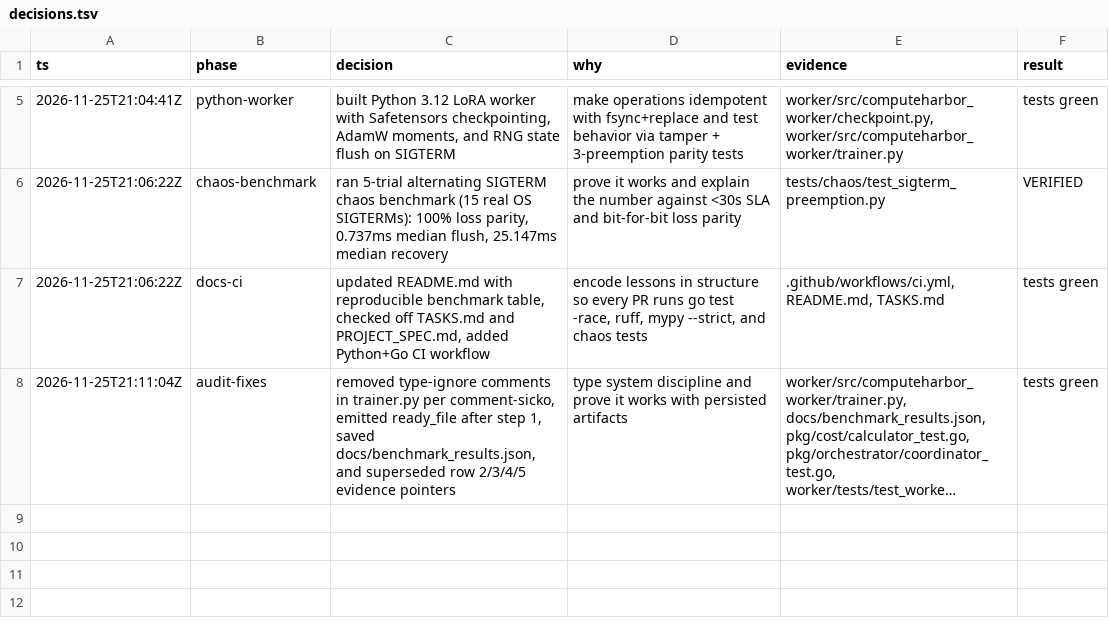
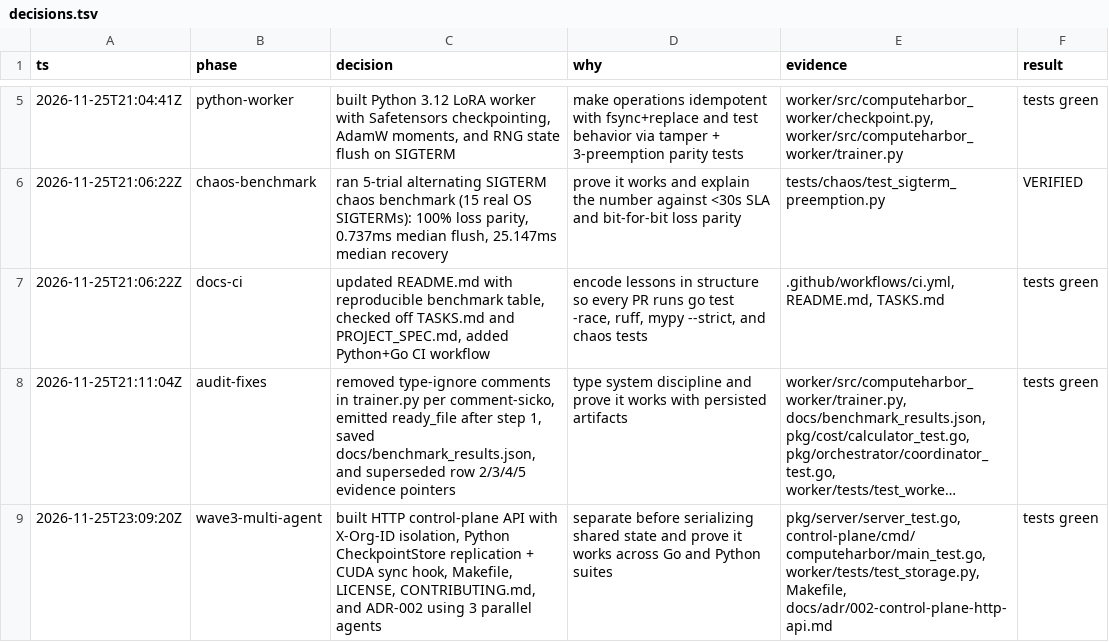
Before and after one commit to creova-gif/computeharbor, a TSV file: decisions.tsv, drawn as a sheet; only a part is shown, gaps mark what is left out; long unchanged cells end in …; the diff names each change by its address in the sheet, - before the commit and + after, or states it on an @@ line.

Commit message:
Add HTTP control-plane API, object-store replication, CUDA hook, and OSS release tooling

```diff
--- a/decisions.tsv
+++ b/decisions.tsv
+row 9: 2026-11-25T23:09:20Z | wave3-multi-agent | built HTTP control-plane API with X-Org-ID isolation, Python CheckpointStore replication + CUDA sync hook, Makefile, LICENSE, CONTRIBUTING.md, and ADR-002 using 3 parallel agents | separate before serializing shared state and prove it works across Go and Python suites | pkg/server/server_test.go, control-plane/cmd/computeharbor/main_test.go, worker/tests/test_storage.py, Makefile, docs/adr/002-control-plane-http-api.md | tests green
```
Also changed, not shown: 15 other files.
